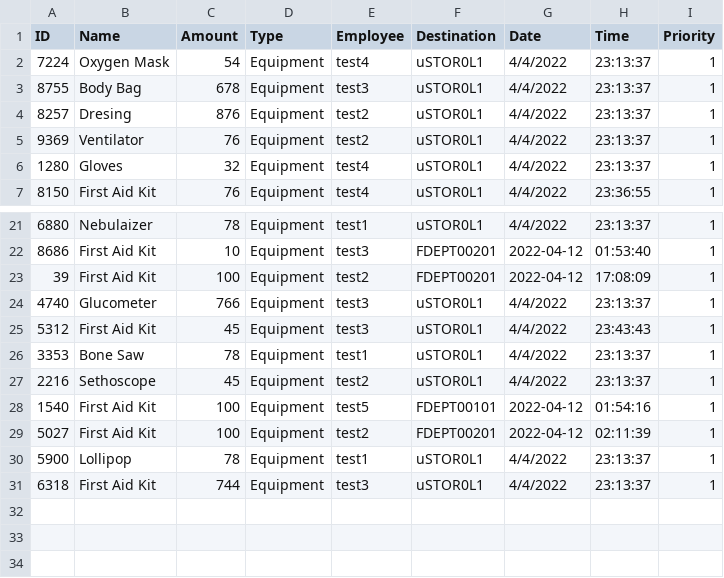
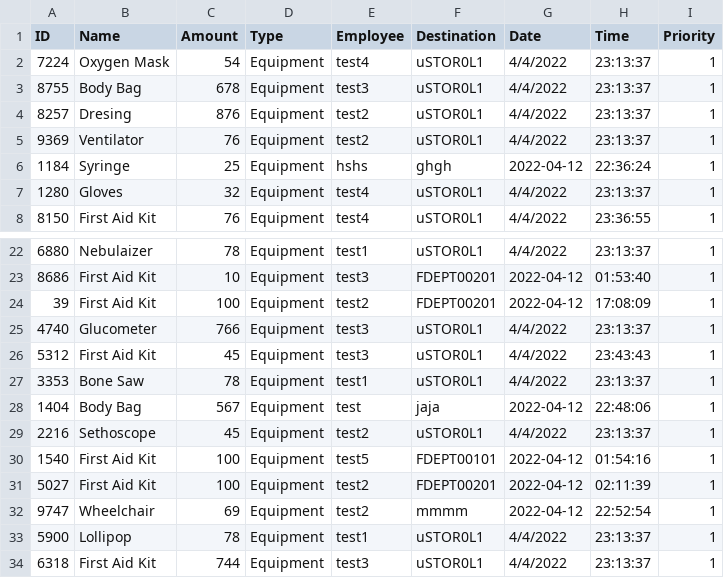
Before and after one commit to CS3733-D22-Team-U/CS3733-D22-Team-U-Prototype-2, a CSV file: csvTables/TowerEquipRequests.csv, drawn as a sheet; only a part is shown, gaps mark what is left out; the diff names each change by its address in the sheet, - before the commit and + after, or states it on an @@ line.

```diff
--- a/csvTables/TowerEquipRequests.csv
+++ b/csvTables/TowerEquipRequests.csv
+row 6: 1184 | Syringe | 25 | Equipment | hshs | ghgh | 2022-04-12 | 22:36:24 | 1
+row 28: 1404 | Body Bag | 567 | Equipment | test | jaja | 2022-04-12 | 22:48:06 | 1
+row 32: 9747 | Wheelchair | 69 | Equipment | test2 | mmmm | 2022-04-12 | 22:52:54 | 1
```
Also changed, not shown: 1 other file.
